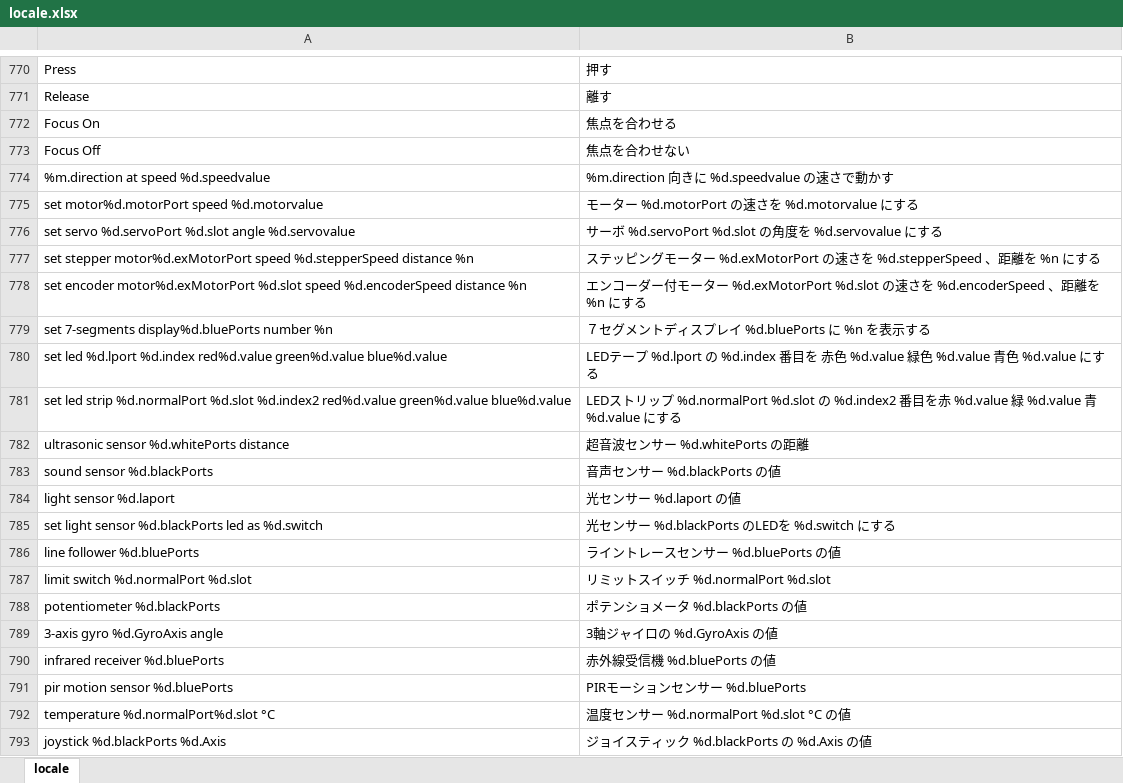
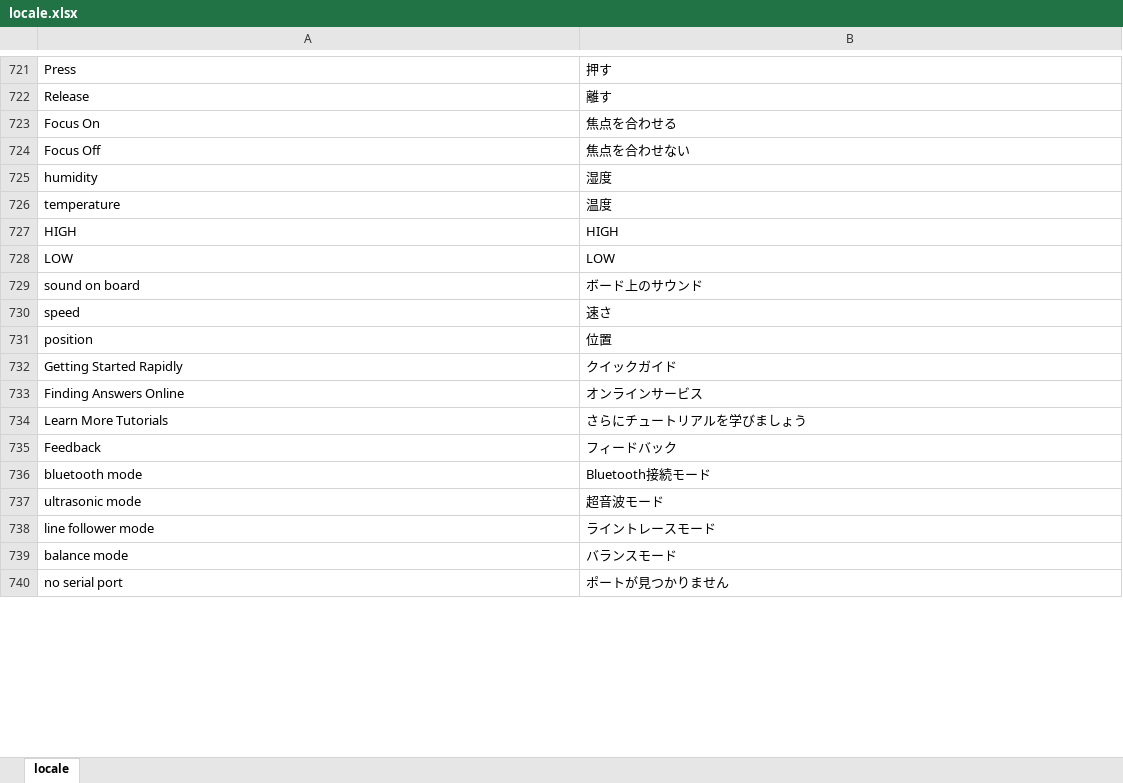
Before and after one commit to sohtamei/TuKuRutch.mBlock, an Excel workbook: src/locale/locale.xlsx, sheet locale, drawn as a sheet; only a part is shown, gaps mark what is left out; the shorter side is filled out with more unchanged rows; values as stored, in another font and other column widths than the file's, no borders; charts and pictures not drawn; removed rows and columns are numbered as before the commit, all else as after; the diff covers the shown part only; the diff names each change by its address in the sheet, - before the commit and + after, or states it on an @@ line.

```diff
--- a/src/locale/locale.xlsx (sheet locale)
+++ b/src/locale/locale.xlsx (sheet locale)
-row 774: %m.direction at speed %d.speedvalue | %m.direction 向きに %d.speedvalue の速さで動かす
@@ row 775 moved to row 828: set motor%d.motorPort speed %d.motorvalu… @@
-row 776: set servo %d.servoPort %d.slot angle %d.servovalue | サーボ %d.servoPort %d.slot の角度を %d.servovalue にする
-row 777: set stepper motor%d.exMotorPort speed %d.stepperSpeed distance %n | ステッピングモーター %d.exMotorPort の速さを %d.stepperSpeed 、距離を %n にする
-row 778: set encoder motor%d.exMotorPort %d.slot speed %d.encoderSpeed distance %n | エンコーダー付モーター %d.exMotorPort %d.slot の速さを %d.encoderSpeed 、距離を %n にする
-row 779: set 7-segments display%d.bluePorts number %n | ７セグメントディスプレイ %d.bluePorts に %n を表示する
-row 780: set led %d.lport %d.index red%d.value green%d.value blue%d.value | LEDテープ %d.lport の %d.index 番目を 赤色 %d.value 緑色 %d.value 青色 %d.value にする
-row 781: set led strip %d.normalPort %d.slot %d.index2 red%d.value green%d.value blue%d.value | LEDストリップ %d.normalPort %d.slot の %d.index2 番目を赤 %d.value 緑 %d.value 青 %d.value にする
-row 782: ultrasonic sensor %d.whitePorts distance | 超音波センサー %d.whitePorts の距離
-row 783: sound sensor %d.blackPorts | 音声センサー %d.blackPorts の値
-row 784: light sensor %d.laport | 光センサー %d.laport の値
-row 785: set light sensor %d.blackPorts led as %d.switch | 光センサー %d.blackPorts のLEDを %d.switch にする
-row 786: line follower %d.bluePorts | ライントレースセンサー %d.bluePorts の値
-row 787: limit switch %d.normalPort %d.slot | リミットスイッチ %d.normalPort %d.slot
-row 788: potentiometer %d.blackPorts | ポテンショメータ %d.blackPorts の値
-row 789: 3-axis gyro %d.GyroAxis angle | 3軸ジャイロの %d.GyroAxis の値
-row 790: infrared receiver %d.bluePorts | 赤外線受信機 %d.bluePorts の値
-row 791: pir motion sensor %d.bluePorts | PIRモーションセンサー %d.bluePorts
-row 792: temperature %d.normalPort%d.slot °C | 温度センサー %d.normalPort %d.slot °C の値
-row 793: joystick %d.blackPorts %d.Axis | ジョイスティック %d.blackPorts の %d.Axis の値
```
Also changed, not shown: 22 added rows, 167 removed rows, 206 moved rows and 5 edited cells elsewhere in this sheet, charts or pictures, 37 other files.
